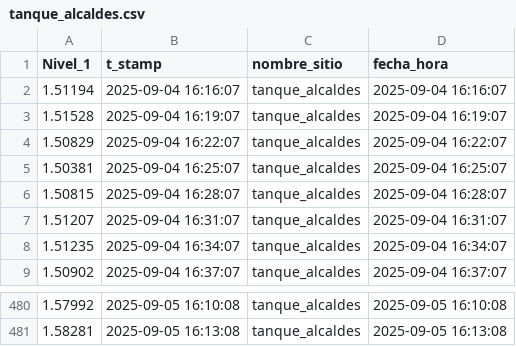
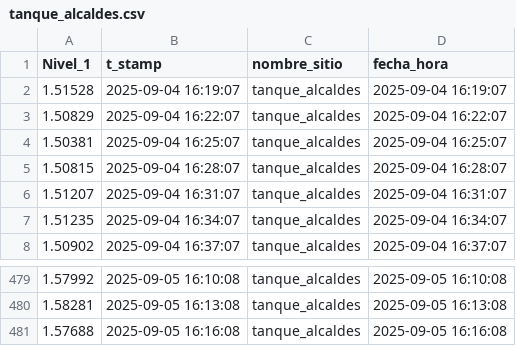
Before and after one commit to Oraida14/grafica_alcaldes, a CSV file: static/tanque_alcaldes.csv, drawn as a sheet; only a part is shown, gaps mark what is left out.

Commit message:
Update tanque_alcaldes.csv 2025-09-05 16:19:03

```diff
--- a/static/tanque_alcaldes.csv
+++ b/static/tanque_alcaldes.csv
@@ -1,3 +1,2 @@
 Nivel_1,t_stamp,nombre_sitio,fecha_hora
-1.51194,2025-09-04 16:16:07,tanque_alcaldes,2025-09-04 16:16:07
 1.51528,2025-09-04 16:19:07,tanque_alcaldes,2025-09-04 16:19:07
@@ -481 +480,2 @@
 1.58281,2025-09-05 16:13:08,tanque_alcaldes,2025-09-05 16:13:08
+1.57688,2025-09-05 16:16:08,tanque_alcaldes,2025-09-05 16:16:08
```
